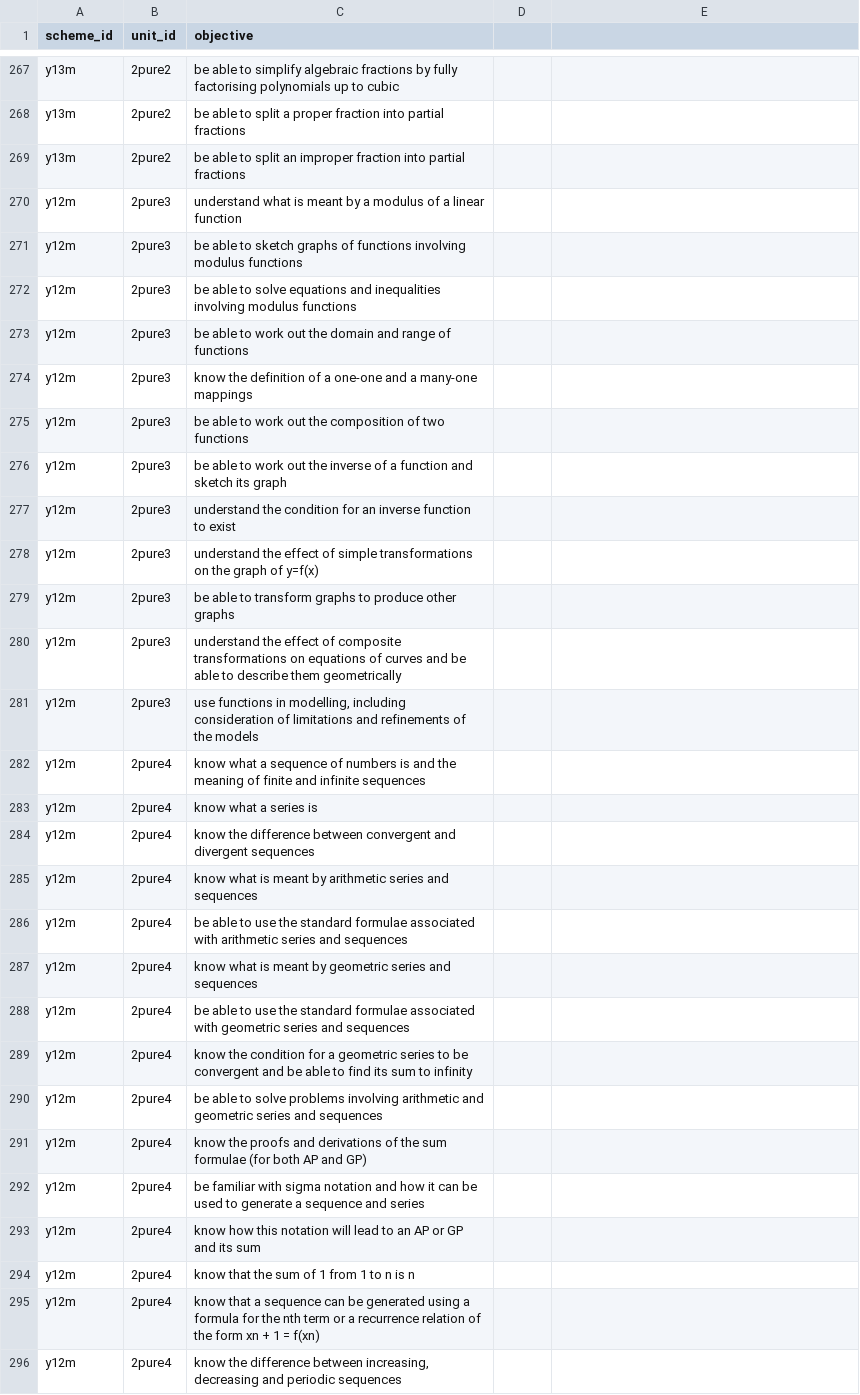
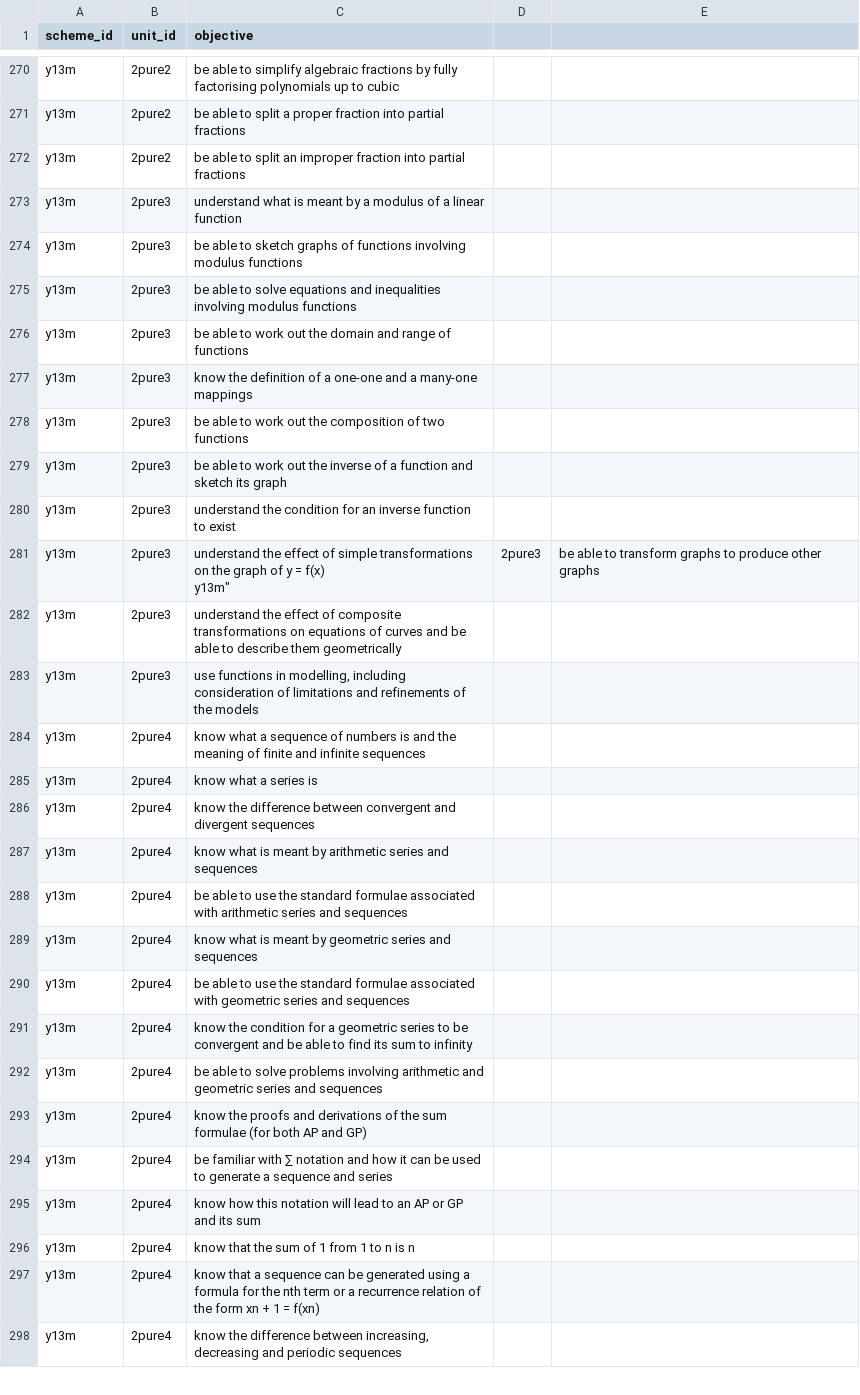
Before and after one commit to MrFelixU/ks5-edexcel, a CSV file: ks5-oink/config/Objectives.csv, drawn as a sheet; only a part is shown, gaps mark what is left out; the diff covers the shown part only.

```diff
--- a/ks5-oink/config/Objectives.csv
+++ b/ks5-oink/config/Objectives.csv
@@ -269,28 +272,28 @@
 "y13m","2pure2","be able to split an improper fraction into partial fractions"
-"y12m","2pure3","understand what is meant by a modulus of a linear function"
-"y12m","2pure3","be able to sketch graphs of functions involving modulus functions"
-"y12m","2pure3","be able to solve equations and inequalities involving modulus functions"
-"y12m","2pure3","be able to work out the domain and range of functions"
-"y12m","2pure3","know the definition of a one-one and a many-one mappings"
-"y12m","2pure3","be able to work out the composition of two functions"
-"y12m","2pure3","be able to work out the inverse of a function and sketch its graph"
-"y12m","2pure3","understand the condition for an inverse function to exist"
-"y12m","2pure3","understand the effect of simple transformations on the graph of y=f(x)"
-"y12m","2pure3","be able to transform graphs to produce other graphs"
-"y12m","2pure3","understand the effect of composite transformations on equations of curves and be able to describe them geometrically"
-"y12m","2pure3","use functions in modelling, including consideration of limitations and refinements of the models"
-"y12m","2pure4","know what a sequence of numbers is and the meaning of finite and infinite sequences"
-"y12m","2pure4","know what a series is"
-"y12m","2pure4","know the difference between convergent and divergent sequences"
-"y12m","2pure4","know what is meant by arithmetic series and sequences"
-"y12m","2pure4","be able to use the standard formulae associated with arithmetic series and sequences"
-"y12m","2pure4","know what is meant by geometric series and sequences"
-"y12m","2pure4","be able to use the standard formulae associated with geometric series and sequences"
-"y12m","2pure4","know the condition for a geometric series to be convergent and be able to find its sum to infinity"
-"y12m","2pure4","be able to solve problems involving arithmetic and geometric series and sequences"
-"y12m","2pure4","know the proofs and derivations of the sum formulae (for both AP and GP)"
-"y12m","2pure4","be familiar with sigma notation and how it can be used to generate a sequence and series"
-"y12m","2pure4","know how this notation will lead to an AP or GP and its sum"
-"y12m","2pure4","know that the sum of 1 from 1 to n is n"
-"y12m","2pure4","know that a sequence can be generated using a formula for the nth term or a recurrence relation of the form xn + 1  = f(xn)"
-"y12m","2pure4","know the difference between increasing, decreasing and periodic sequences"
+"y13m","2pure3","understand what is meant by a modulus of a linear function"
+"y13m","2pure3","be able to sketch graphs of functions involving modulus functions"
+"y13m","2pure3","be able to solve equations and inequalities involving modulus functions"
+"y13m","2pure3","be able to work out the domain and range of functions"
+"y13m","2pure3","know the definition of a one-one and a many-one mappings"
+"y13m","2pure3","be able to work out the composition of two functions"
+"y13m","2pure3","be able to work out the inverse of a function and sketch its graph"
+"y13m","2pure3","understand the condition for an inverse function to exist"
+"y13m","2pure3","understand the effect of simple transformations on the graph of y = f(x)
+"y13m","2pure3","be able to transform graphs to produce other graphs"
+"y13m","2pure3","understand the effect of composite transformations on equations of curves and be able to describe them geometrically"
+"y13m","2pure3","use functions in modelling, including consideration of limitations and refinements of the models"
+"y13m","2pure4","know what a sequence of numbers is and the meaning of finite and infinite sequences"
+"y13m","2pure4","know what a series is"
+"y13m","2pure4","know the difference between convergent and divergent sequences"
+"y13m","2pure4","know what is meant by arithmetic series and sequences"
+"y13m","2pure4","be able to use the standard formulae associated with arithmetic series and sequences"
+"y13m","2pure4","know what is meant by geometric series and sequences"
+"y13m","2pure4","be able to use the standard formulae associated with geometric series and sequences"
+"y13m","2pure4","know the condition for a geometric series to be convergent and be able to find its sum to infinity"
+"y13m","2pure4","be able to solve problems involving arithmetic and geometric series and sequences"
+"y13m","2pure4","know the proofs and derivations of the sum formulae (for both AP and GP)"
+"y13m","2pure4","be familiar with ∑ notation and how it can be used to generate a sequence and series"
+"y13m","2pure4","know how this notation will lead to an AP or GP and its sum"
+"y13m","2pure4","know that the sum of 1 from 1 to n is n"
+"y13m","2pure4","know that a sequence can be generated using a formula for the nth term or a recurrence relation of the form xn + 1  = f(xn)"
+"y13m","2pure4","know the difference between increasing, decreasing and periodic sequences"
```
Also changed, not shown: 3 added rows, 4 removed rows and 24 edited cells elsewhere in this file, ks5-oink/config/SchemeUnits.csv.
